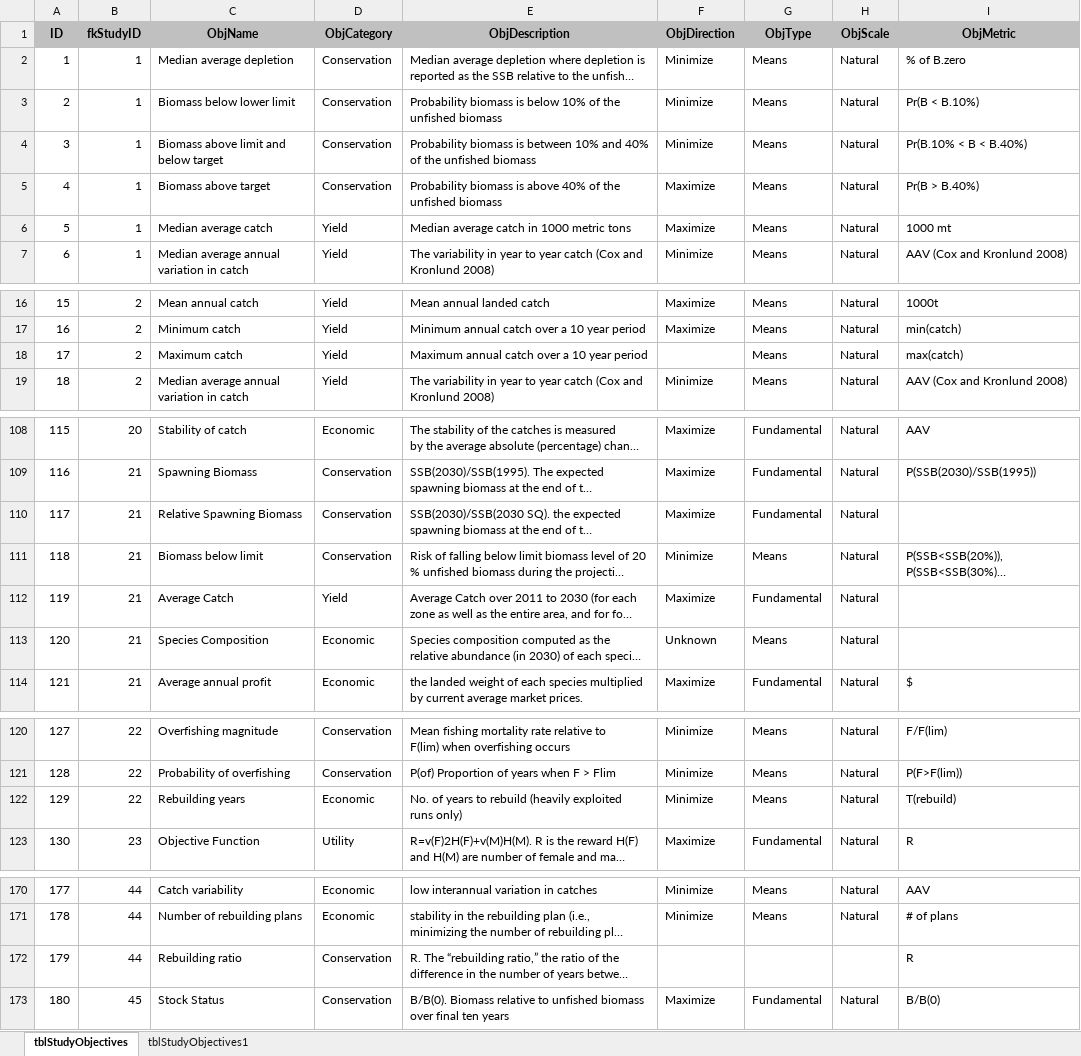
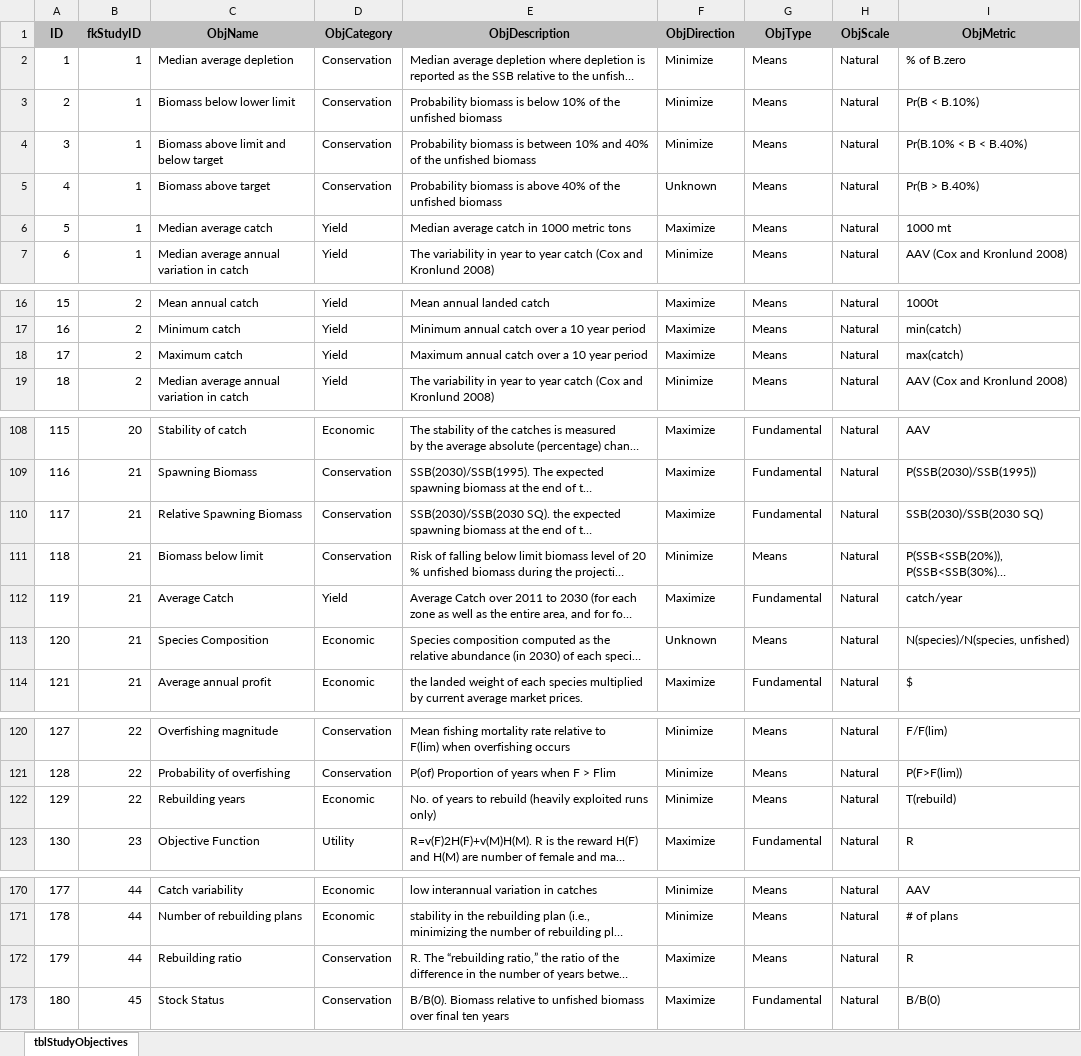
Before and after one commit to jonathancummings/MSEreview, an Excel workbook: data/DB files - Excel/tblStudyObjectives.xlsx, sheet tblStudyObjectives, drawn as a sheet; only a part is shown, gaps mark what is left out; long unchanged cells end in …; values as stored, in another font and other column widths than the file's, no borders; the diff covers the shown part only; the diff names each change by its address in the sheet, - before the commit and + after, or states it on an @@ line.

```diff
--- a/data/DB files - Excel/tblStudyObjectives.xlsx (sheet tblStudyObjectives)
+++ b/data/DB files - Excel/tblStudyObjectives.xlsx (sheet tblStudyObjectives)
-sheet tab: tblStudyObjectives1
-F5 (ObjDirection): Maximize
+F5 (ObjDirection): Unknown
-F18 (ObjDirection): (empty)
+F18 (ObjDirection): Maximize
-I110 (ObjMetric): (empty)
+I110 (ObjMetric): SSB(2030)/SSB(2030 SQ)
-I112 (ObjMetric): (empty)
+I112 (ObjMetric): catch/year
-I113 (ObjMetric): (empty)
+I113 (ObjMetric): N(species)/N(species, unfished)
-E122 (ObjDescription): …runs only)
+E122 (ObjDescription): …runs only)
-F172 (ObjDirection): (empty)
+F172 (ObjDirection): Maximize
-G172 (ObjType): (empty)
+G172 (ObjType): Means
-H172 (ObjScale): (empty)
+H172 (ObjScale): Natural
```
Also changed, not shown: 1 edited cell elsewhere in this sheet, data/DB files - Excel/tblStudy.xlsx, data/DB files - Excel/tblStudyManagementTools.xlsx, 2 other files.
